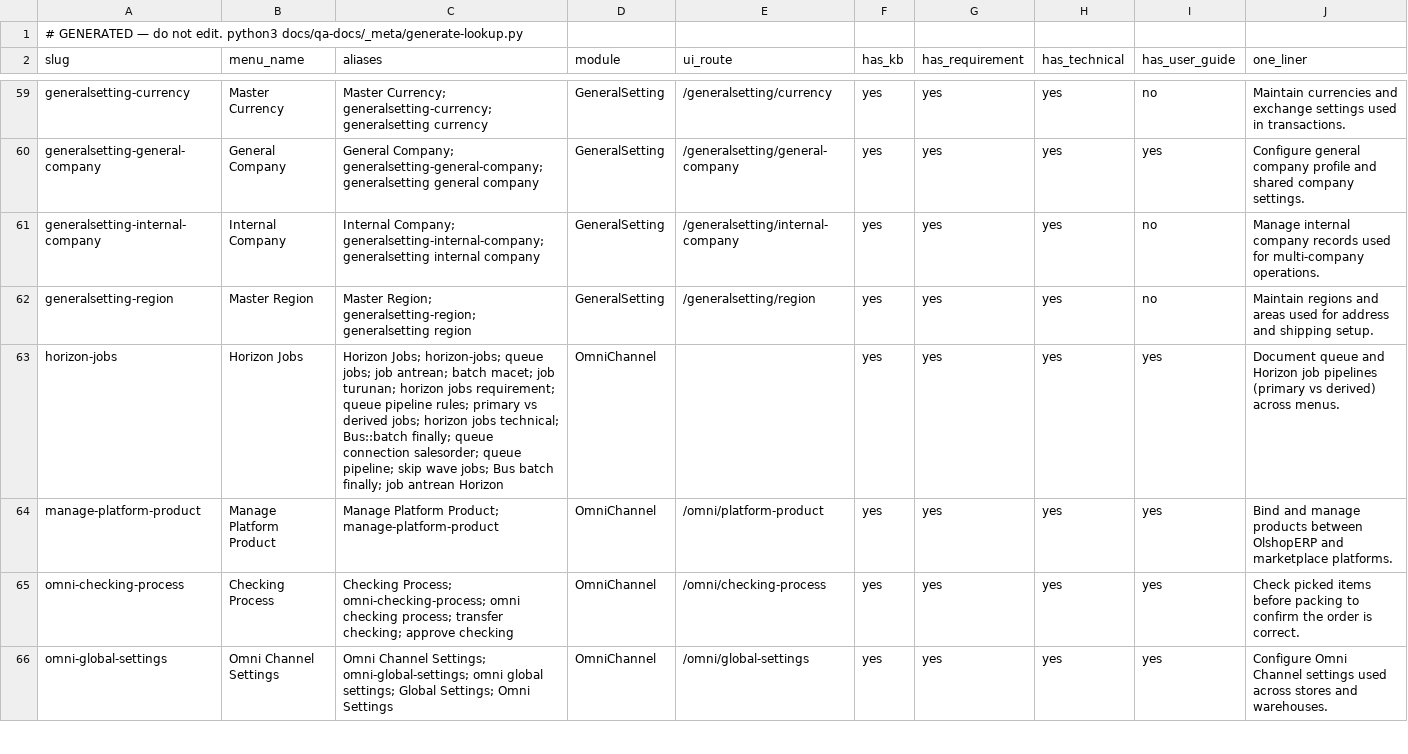
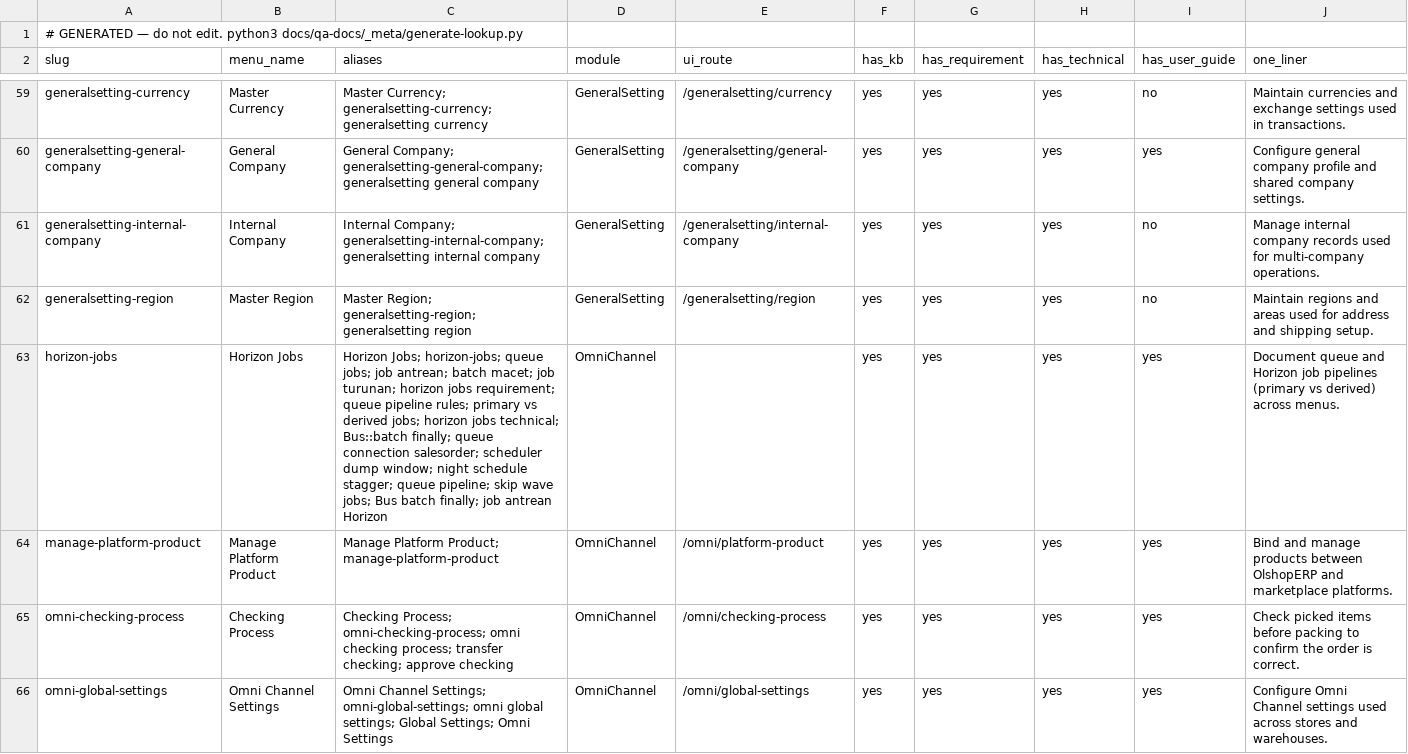
Before and after one commit to yendyr/olshoperp-docs, a TSV file: qa-docs/_meta/lookup.tsv, drawn as a sheet; only a part is shown, gaps mark what is left out; the diff covers the shown part only.

```diff
--- a/qa-docs/_meta/lookup.tsv
+++ b/qa-docs/_meta/lookup.tsv
@@ -62,3 +62,3 @@ generalsetting-internal-company	Internal Company	Internal Company; generalsettin
 generalsetting-region	Master Region	Master Region; generalsetting-region; generalsetting region	GeneralSetting	/generalsetting/region	yes	yes	yes	no	Maintain regions and areas used for address and shipping setup.
-horizon-jobs	Horizon Jobs	Horizon Jobs; horizon-jobs; queue jobs; job antrean; batch macet; job turunan; horizon jobs requirement; queue pipeline rules; primary vs derived jobs; horizon jobs technical; Bus::batch finally; queue connection salesorder; queue pipeline; skip wave jobs; Bus batch finally; job antrean Horizon	OmniChannel		yes	yes	yes	yes	Document queue and Horizon job pipelines (primary vs derived) across menus.
+horizon-jobs	Horizon Jobs	Horizon Jobs; horizon-jobs; queue jobs; job antrean; batch macet; job turunan; horizon jobs requirement; queue pipeline rules; primary vs derived jobs; horizon jobs technical; Bus::batch finally; queue connection salesorder; scheduler dump window; night schedule stagger; queue pipeline; skip wave jobs; Bus batch finally; job antrean Horizon	OmniChannel		yes	yes	yes	yes	Document queue and Horizon job pipelines (primary vs derived) across menus.
 manage-platform-product	Manage Platform Product	Manage Platform Product; manage-platform-product	OmniChannel	/omni/platform-product	yes	yes	yes	yes	Bind and manage products between OlshopERP and marketplace platforms.
```
Also changed, not shown: 4 edited cells elsewhere in this file, 7 other files.
